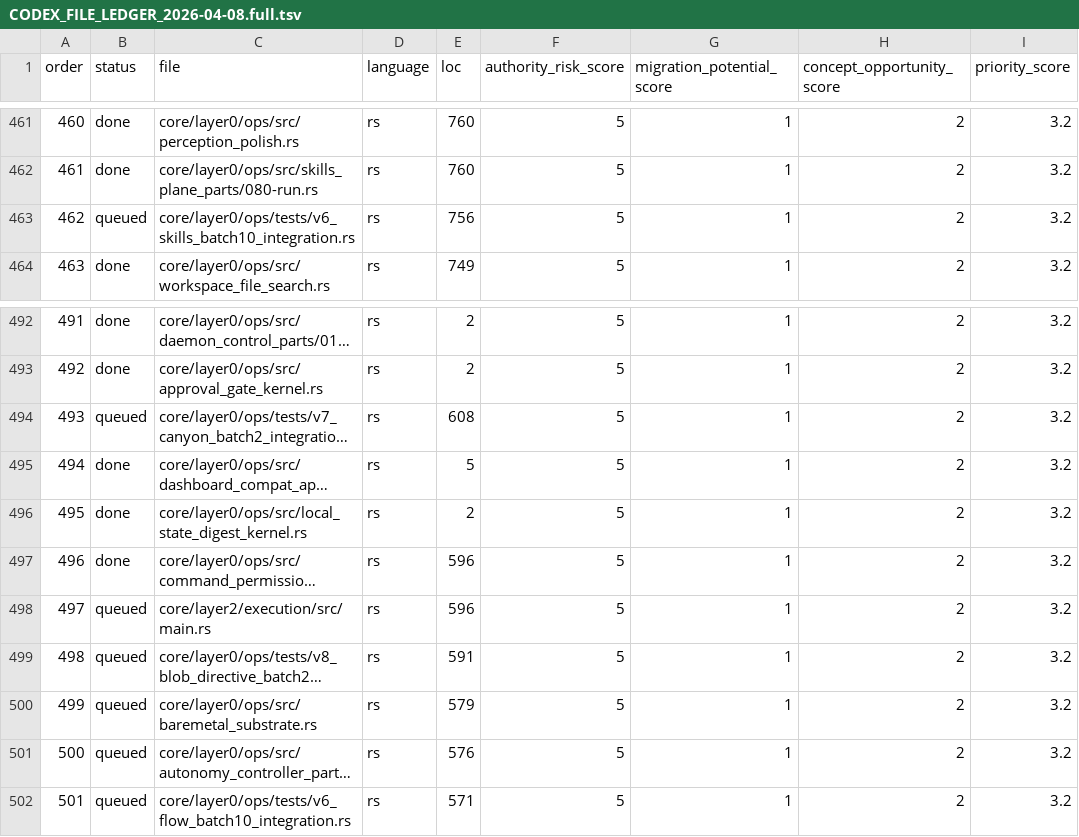
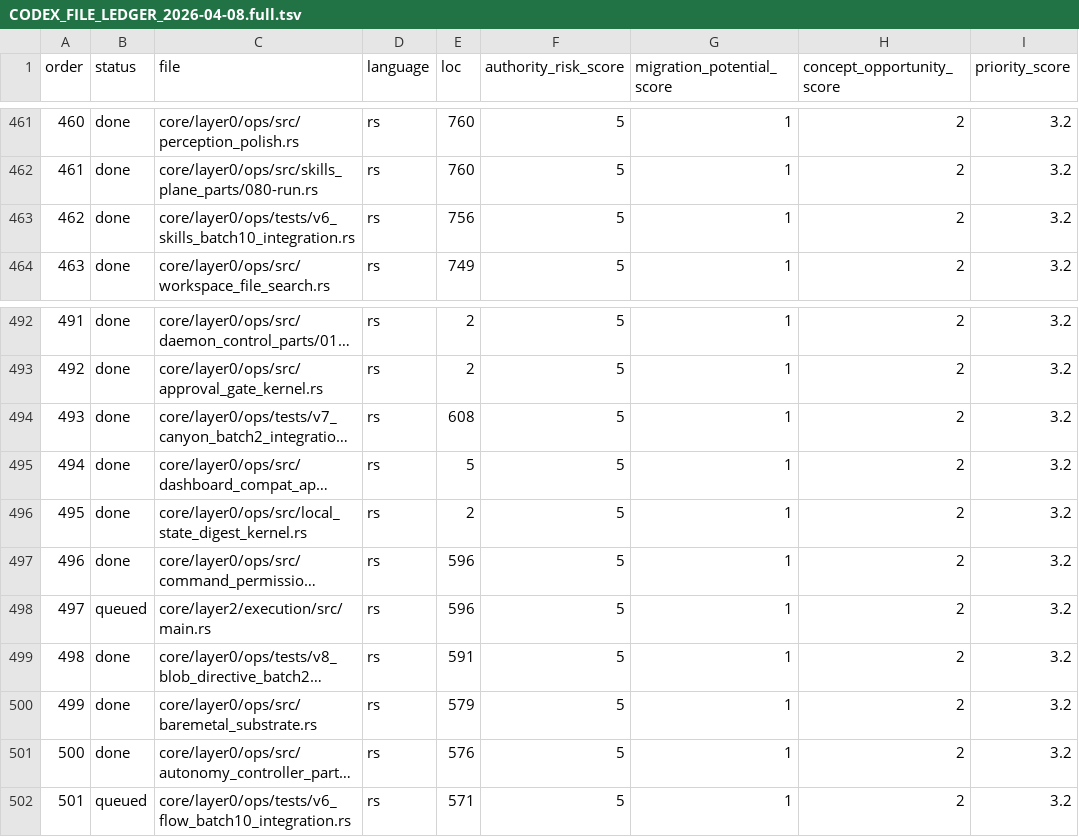
Before and after one commit to jakerslam/protheus, a TSV file: local/workspace/reports/CODEX_FILE_LEDGER_2026-04-08.full.tsv, drawn as a sheet; only a part is shown, gaps mark what is left out; long unchanged cells end in …; the diff names each change by its address in the sheet, - before the commit and + after, or states it on an @@ line.

Commit message:
Assimilate codex tooling wave 012 and close ledger rows 462-500

```diff
--- a/local/workspace/reports/CODEX_FILE_LEDGER_2026-04-08.full.tsv
+++ b/local/workspace/reports/CODEX_FILE_LEDGER_2026-04-08.full.tsv
-B463 (status): queued
+B463 (status): done
-B494 (status): queued
+B494 (status): done
-B499:B501 (status): queued
+B499:B501 (status): done
```
Also changed, not shown: 19 other files.
